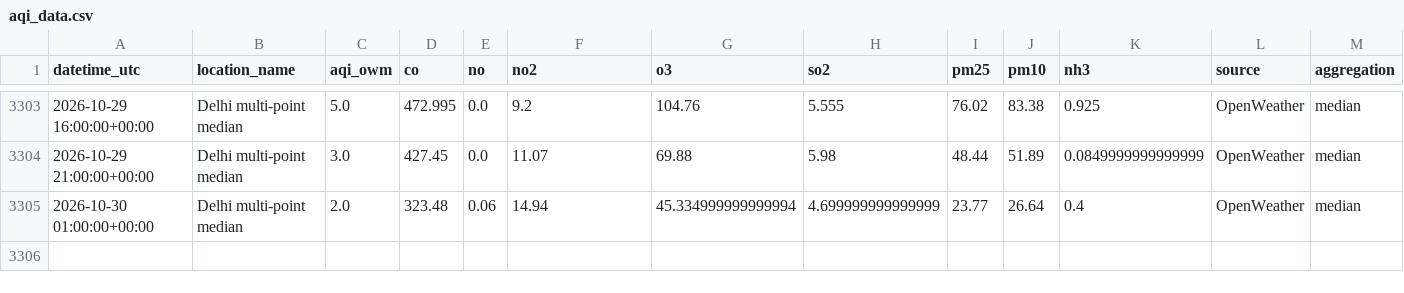
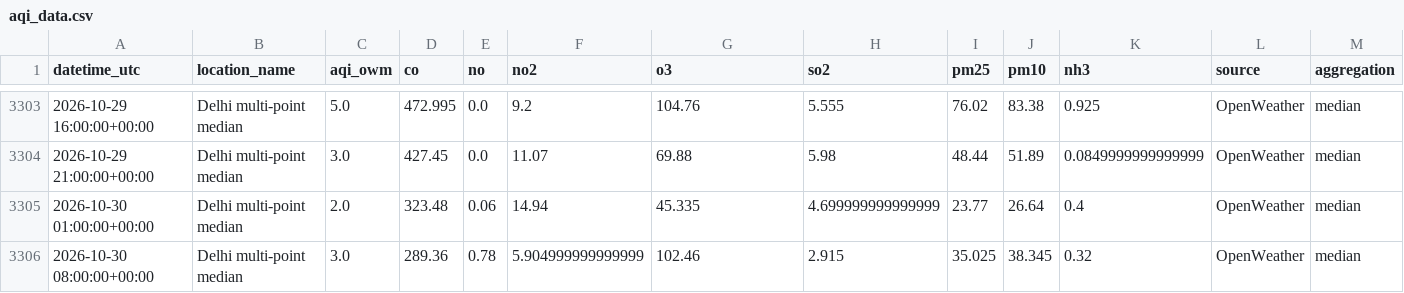
Before and after one commit to harshsharma5468/Delhi_AQI_prediction, a CSV file: aqi_data.csv, drawn as a sheet; only a part is shown, gaps mark what is left out; rows hold the shown columns only; the diff names each change by its address in the sheet, - before the commit and + after, or states it on an @@ line.

```diff
--- a/aqi_data.csv
+++ b/aqi_data.csv
-G3305 (o3): 45.334999999999994
+G3305 (o3): 45.335
+row 3306: 2026-10-30 08:00:00+00:00 | Delhi multi-point median | 3.0 | 289.36 | 0.78 | 5.904999999999999 | 102.46 | 2.915 | 35.025 | 38.345 | 0.32 | OpenWeather | median
```
